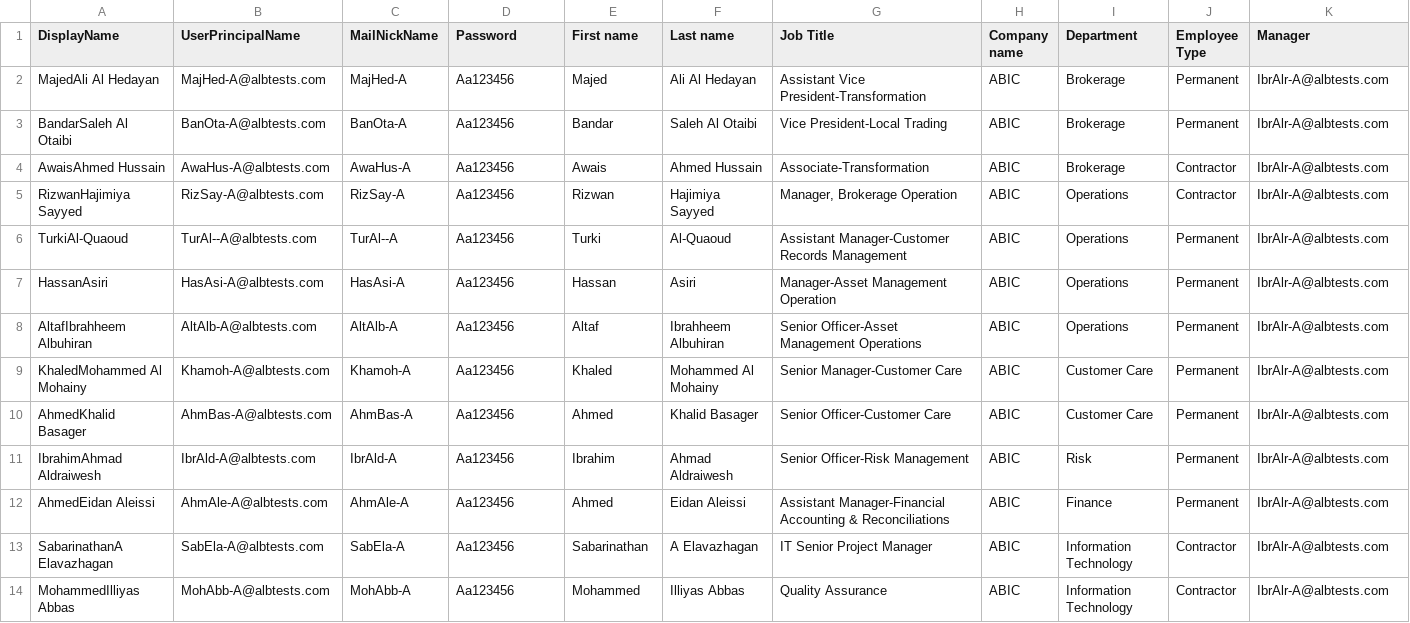
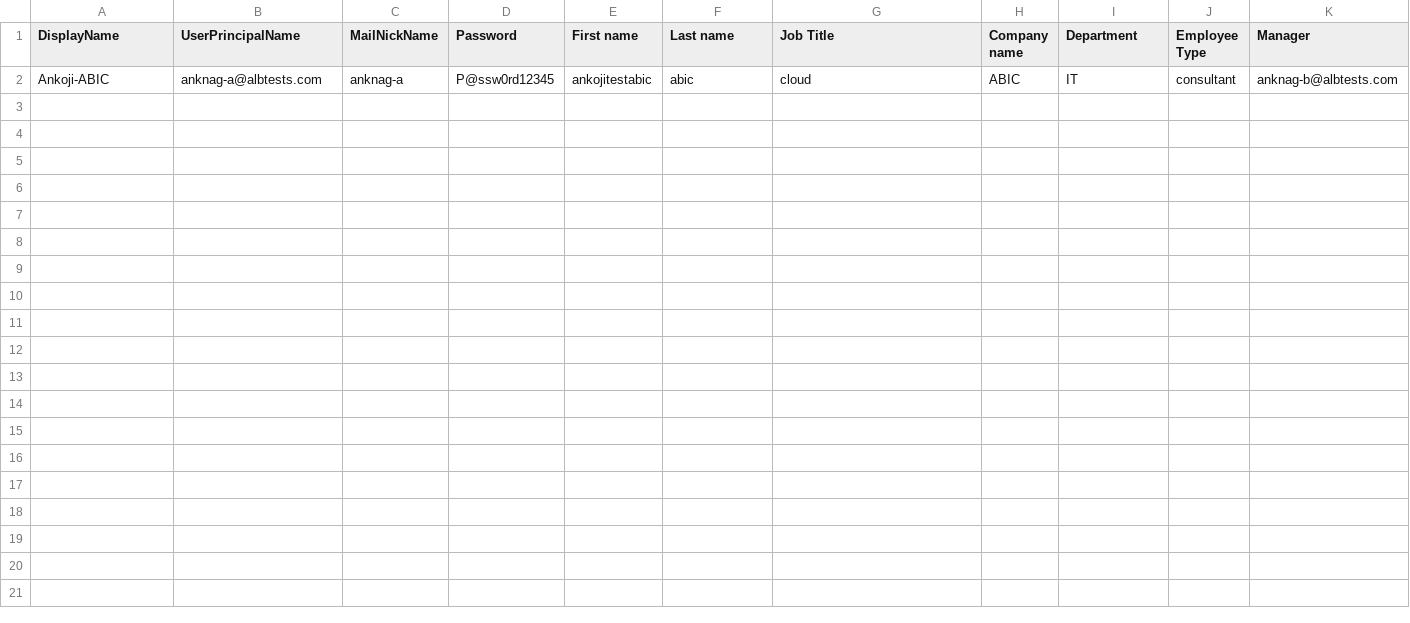
Before and after one commit to Ankojin/cloudops-ankoji, a CSV file: Pipelines/Create_Users_AAD/abic-users.csv, drawn as a sheet; only a part is shown; removed rows and columns are numbered as before the commit, all else as after; rows hold the shown columns only; the diff names each change by its address in the sheet, - before the commit and + after, or states it on an @@ line.

```diff
--- a/Pipelines/Create_Users_AAD/abic-users.csv
+++ b/Pipelines/Create_Users_AAD/abic-users.csv
-row 2: MajedAli Al Hedayan | MajHed-A@albtests.com | MajHed-A | Aa123456 | Majed | Ali Al Hedayan | Assistant Vice President-Transformation | ABIC | Brokerage | Permanent | IbrAlr-A@albtests.com
-row 3: BandarSaleh Al Otaibi | BanOta-A@albtests.com | BanOta-A | Aa123456 | Bandar | Saleh Al Otaibi | Vice President-Local Trading | ABIC | Brokerage | Permanent | IbrAlr-A@albtests.com
-row 4: AwaisAhmed Hussain | AwaHus-A@albtests.com | AwaHus-A | Aa123456 | Awais | Ahmed Hussain | Associate-Transformation | ABIC | Brokerage | Contractor | IbrAlr-A@albtests.com
-row 5: RizwanHajimiya Sayyed | RizSay-A@albtests.com | RizSay-A | Aa123456 | Rizwan | Hajimiya Sayyed | Manager, Brokerage Operation | ABIC | Operations | Contractor | IbrAlr-A@albtests.com
-row 6: TurkiAl-Quaoud | TurAl--A@albtests.com | TurAl--A | Aa123456 | Turki | Al-Quaoud | Assistant Manager-Customer Records Management | ABIC | Operations | Permanent | IbrAlr-A@albtests.com
-row 7: HassanAsiri | HasAsi-A@albtests.com | HasAsi-A | Aa123456 | Hassan | Asiri | Manager-Asset Management Operation | ABIC | Operations | Permanent | IbrAlr-A@albtests.com
-row 8: AltafIbrahheem Albuhiran | AltAlb-A@albtests.com | AltAlb-A | Aa123456 | Altaf | Ibrahheem Albuhiran | Senior Officer-Asset Management Operations | ABIC | Operations | Permanent | IbrAlr-A@albtests.com
-row 9: KhaledMohammed Al Mohainy | Khamoh-A@albtests.com | Khamoh-A | Aa123456 | Khaled | Mohammed Al Mohainy | Senior Manager-Customer Care | ABIC | Customer Care | Permanent | IbrAlr-A@albtests.com
-row 10: AhmedKhalid Basager | AhmBas-A@albtests.com | AhmBas-A | Aa123456 | Ahmed | Khalid Basager | Senior Officer-Customer Care | ABIC | Customer Care | Permanent | IbrAlr-A@albtests.com
-row 11: IbrahimAhmad Aldraiwesh | IbrAld-A@albtests.com | IbrAld-A | Aa123456 | Ibrahim | Ahmad Aldraiwesh | Senior Officer-Risk Management | ABIC | Risk | Permanent | IbrAlr-A@albtests.com
-row 12: AhmedEidan Aleissi | AhmAle-A@albtests.com | AhmAle-A | Aa123456 | Ahmed | Eidan Aleissi | Assistant Manager-Financial Accounting & Reconciliations | ABIC | Finance | Permanent | IbrAlr-A@albtests.com
-row 13: SabarinathanA Elavazhagan | SabEla-A@albtests.com | SabEla-A | Aa123456 | Sabarinathan | A Elavazhagan | IT Senior Project Manager | ABIC | Information Technology | Contractor | IbrAlr-A@albtests.com
-row 14: MohammedIlliyas Abbas | MohAbb-A@albtests.com | MohAbb-A | Aa123456 | Mohammed | Illiyas Abbas | Quality Assurance | ABIC | Information Technology | Contractor | IbrAlr-A@albtests.com
+row 2: Ankoji-ABIC | anknag-a@albtests.com | anknag-a | P@ssw0rd12345 | ankojitestabic | abic | cloud | ABIC | IT | consultant | anknag-b@albtests.com
```
Also changed, not shown: 3 other files.
